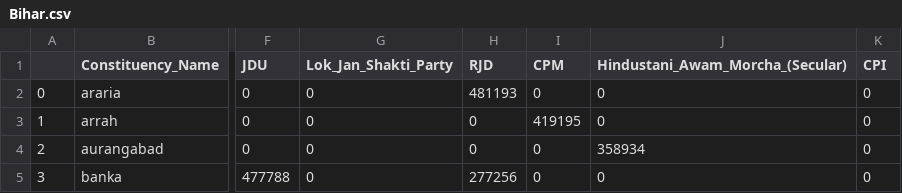
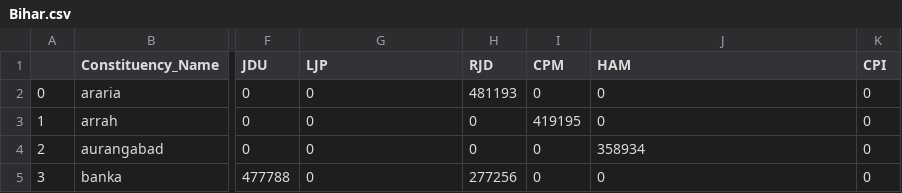
Before and after one commit to aditya-nikam-AIDS/core, a CSV file: Election/Bihar.csv, drawn as a sheet; only a part is shown, gaps mark what is left out; the diff names each change by its address in the sheet, - before the commit and + after, or states it on an @@ line.

```diff
--- a/Election/Bihar.csv
+++ b/Election/Bihar.csv
-G1: Lok_Jan_Shakti_Party
+G1: LJP
-J1: Hindustani_Awam_Morcha_(Secular)
+J1: HAM
```
Also changed, not shown: Assembly/Bihar.csv, Assembly/Tamil_Nadu.csv, 33 other files.
